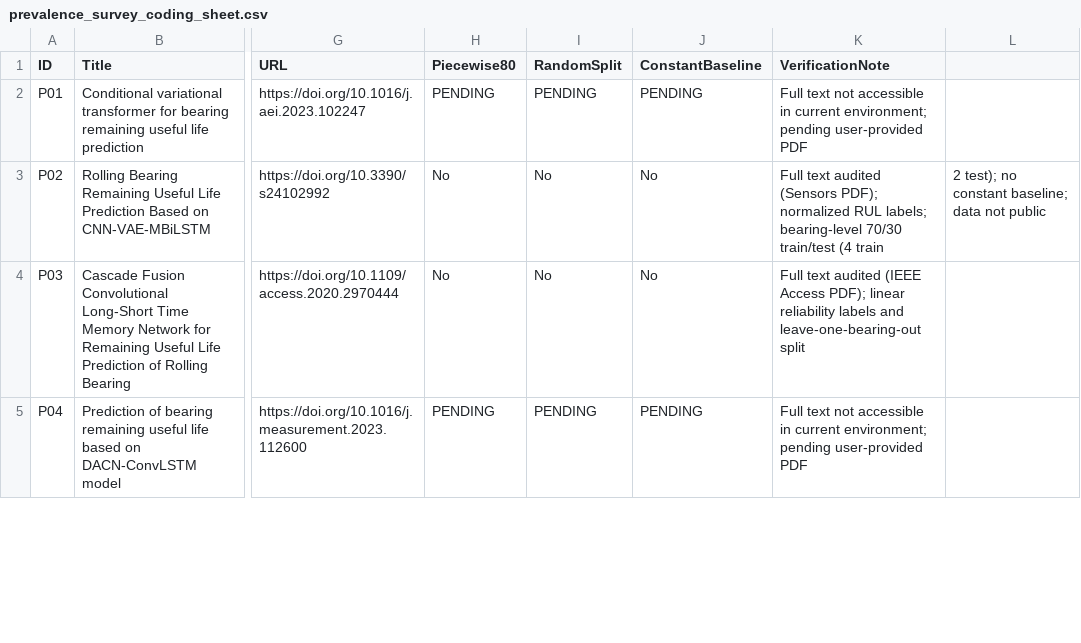
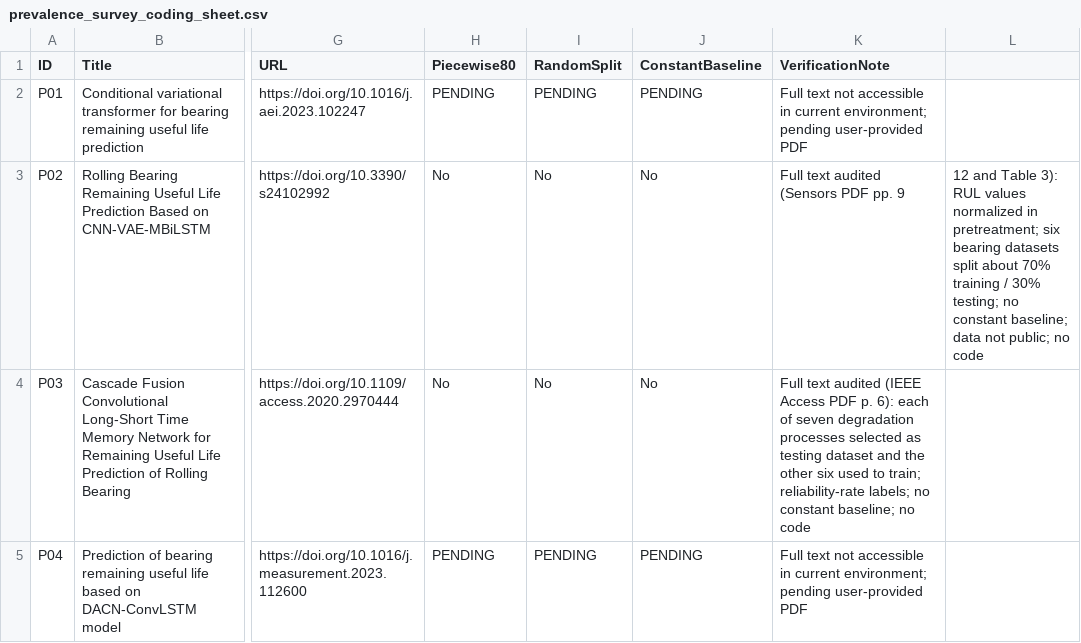
Before and after one commit to KKK-cell441/rul-evaluation-star, a CSV file: reproducibility/supplementary/prevalence_survey_coding_sheet.csv, drawn as a sheet; only a part is shown, gaps mark what is left out; the diff covers the shown part only; the diff names each change by its address in the sheet, - before the commit and + after, or states it on an @@ line.

Commit message:
Sync v15 JIM manuscript and reproducibility package

```diff
--- a/reproducibility/supplementary/prevalence_survey_coding_sheet.csv
+++ b/reproducibility/supplementary/prevalence_survey_coding_sheet.csv
-K3 (VerificationNote): …audited (Sensors PDF); normalized RUL labels; bearing-level 70/30 train/test (4 train
+K3 (VerificationNote): …audited (Sensors PDF pp. 9
-L3: 2 test); no constant baseline; data not public
+L3: 12 and Table 3): RUL values normalized in pretreatment; six bearing datasets split about 70% training / 30% testing; no constant baseline; data not public; no code
-K4 (VerificationNote): …(IEEE Access PDF); linear reliability labels and leave-one-bearing-out split
+K4 (VerificationNote): …(IEEE Access PDF p. 6): each of seven degradation processes selected as testing dataset and the other six used to train; reliability-rate labels; no constant baseline; no code
```
Also changed, not shown: 3 edited cells elsewhere in this file.
